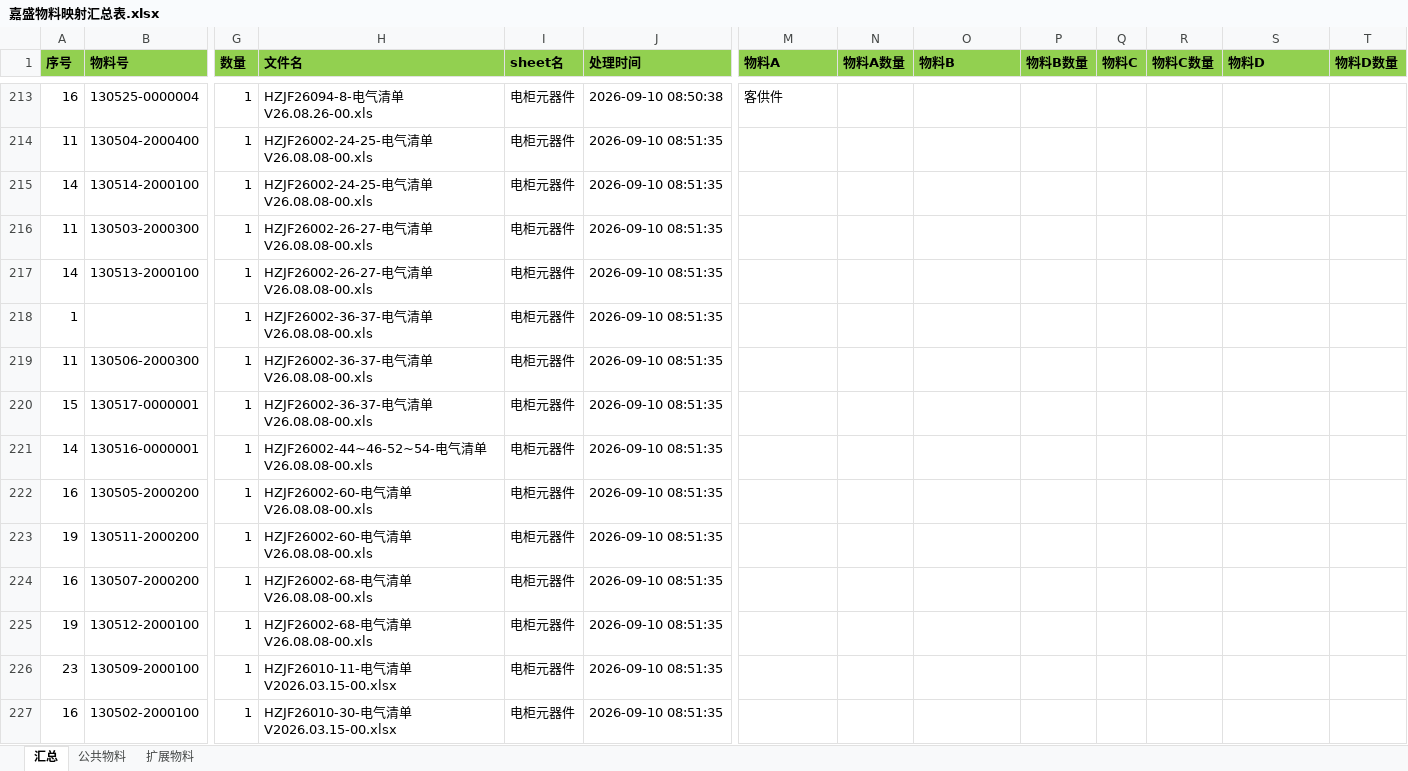
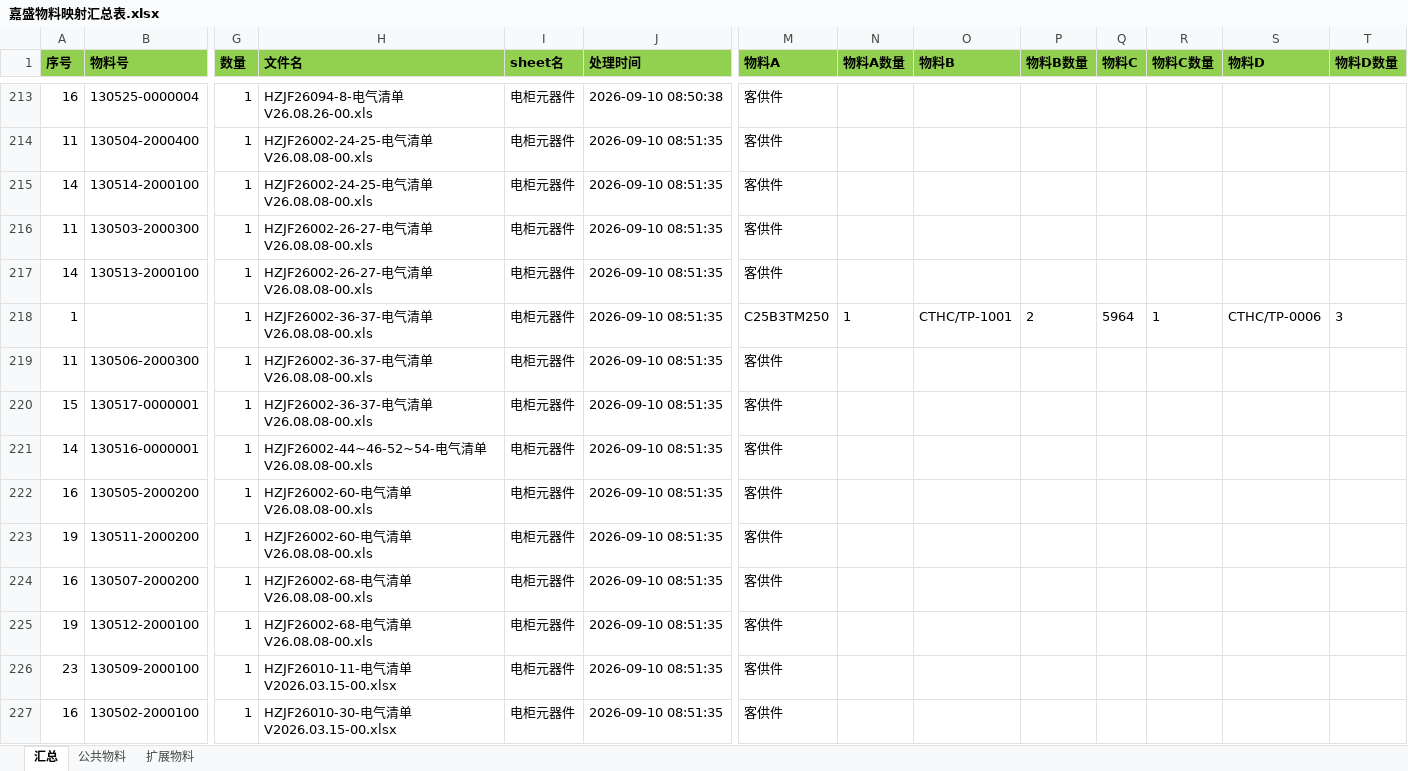
Before and after one commit to winloud/jiasheng-material-mapping-script, an Excel workbook: data/嘉盛物料映射汇总表.xlsx, sheet 汇总, drawn as a sheet; only a part is shown, gaps mark what is left out; values as stored, in another font and other column widths than the file's, no borders; removed rows and columns are numbered as before the commit, all else as after; rows hold the shown columns only; the diff covers the shown part only; the diff names each change by its address in the sheet, - before the commit and + after, or states it on an @@ line.

```diff
--- a/data/嘉盛物料映射汇总表.xlsx (sheet 汇总)
+++ b/data/嘉盛物料映射汇总表.xlsx (sheet 汇总)
-M214:M217 (物料A): (empty)
+M214:M217 (物料A): 客供件
-row 218: 1 |  | 1 | HZJF26002-36-37-电气清单V26.08.08-00.xls | 电柜元器件 | 2026-09-10 08:51:35
+row 218: 1 |  | 1 | HZJF26002-36-37-电气清单V26.08.08-00.xls | 电柜元器件 | 2026-09-10 08:51:35 | C25B3TM250 | 1 | CTHC/TP-1001 | 2 | 5964 | 1 | CTHC/TP-0006 | 3
-M219:M227 (物料A): (empty)
+M219:M227 (物料A): 客供件
```
Also changed, not shown: 16 added rows, 11 removed rows and 40 edited cells elsewhere in this sheet, 5 other files.
